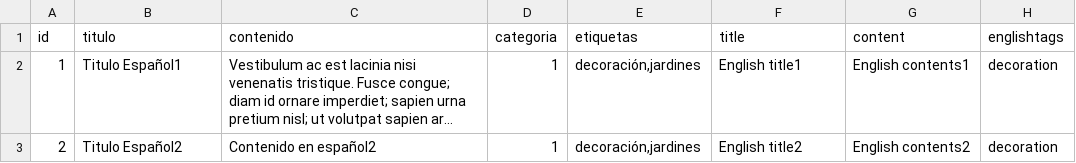
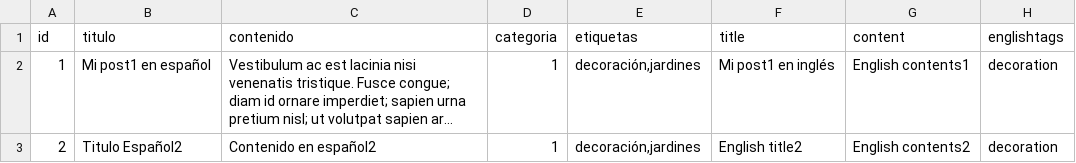
Before and after one commit to miguel-martin/drupal-course-uz, a CSV file: modules/custom/curso_migration/data/blogmultilang.csv, drawn as a sheet; long unchanged cells end in …; the diff names each change by its address in the sheet, - before the commit and + after, or states it on an @@ line.

Commit message:
Importando contenido multi-idioma...

```diff
--- a/modules/custom/curso_migration/data/blogmultilang.csv
+++ b/modules/custom/curso_migration/data/blogmultilang.csv
-B2 (titulo): Titulo Español1
+B2 (titulo): Mi post1 en español
-F2 (title): English title1
+F2 (title): Mi post1 en inglés
```
Also changed, not shown: 2 other files.
